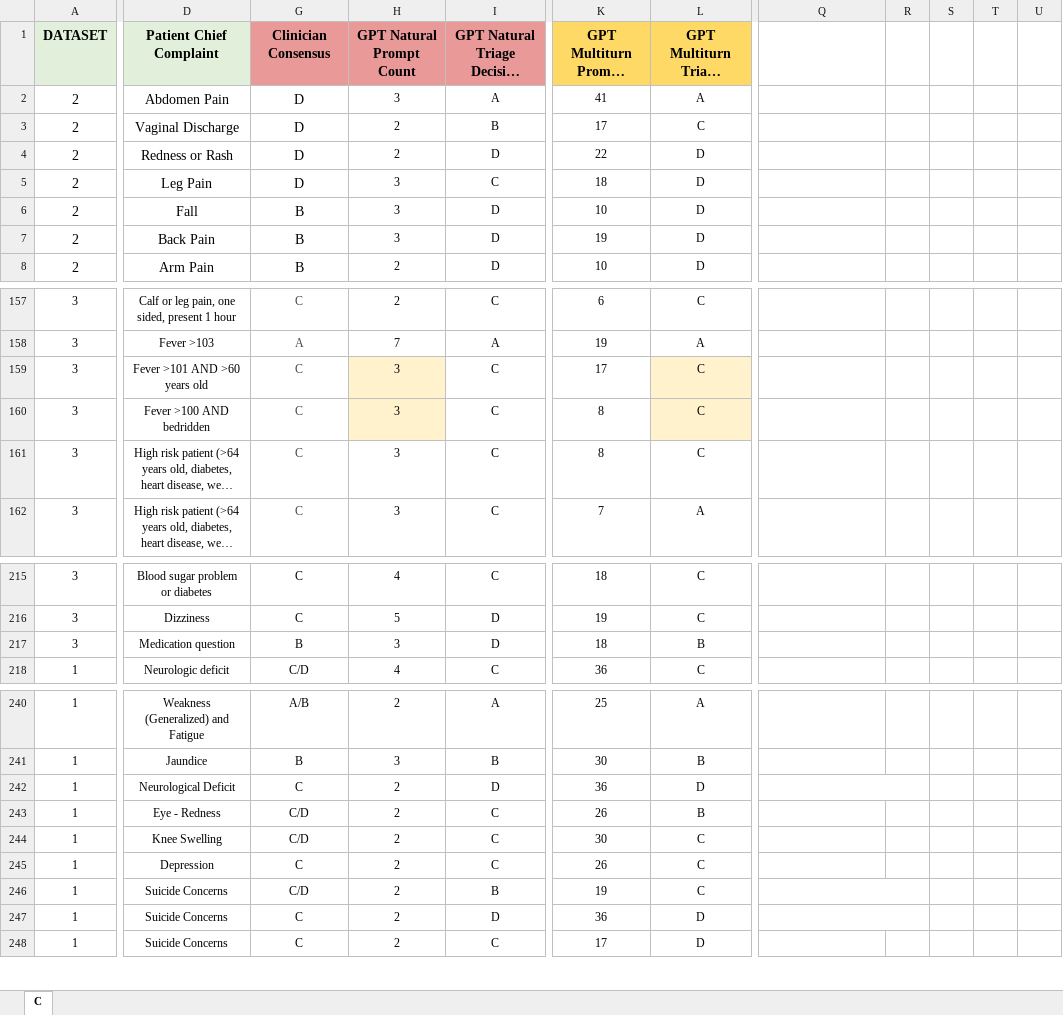
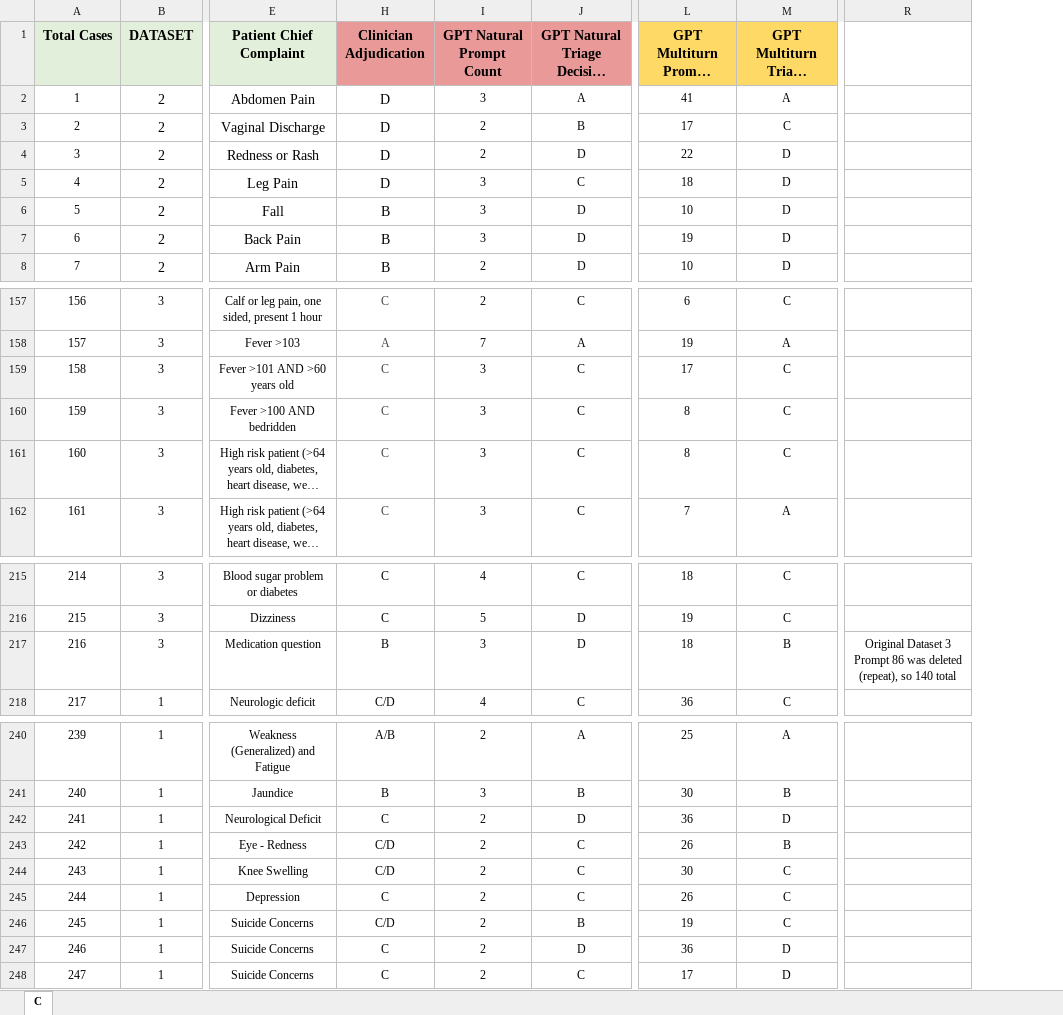
Before and after one commit to bennetttaylor-code/multiturn-gpthealth-triage-evaluation, an Excel workbook: data/triage_evaluation_dataset.xlsx, sheet C, drawn as a sheet; only a part is shown, gaps mark what is left out; long unchanged cells end in …; values as stored, in another font and other column widths than the file's, no borders; charts and pictures not drawn; removed rows and columns are numbered as before the commit, all else as after; the diff covers the shown part only; the diff names each change by its address in the sheet, - before the commit and + after, or states it on an @@ line.

```diff
--- a/data/triage_evaluation_dataset.xlsx (sheet C)
+++ b/data/triage_evaluation_dataset.xlsx (sheet C)
+column A (Total Cases), rows 2-8: 1 | 2 | 3 | 4 | 5 | 6 | 7; rows 157-162: 156 | 157 | 158 | 159 | 160 | 161; rows 215-218: 214 | 215 | 216 | 217; rows 240-248: 239 | 240 | 241 | 242 | 243 | 244 | 245 | 246 | 247
-column R, empty
-column S, empty
-column T, empty
-column U, empty
-H1: Clinician Consensus
+H1: Clinician Adjudication
-I159:I160 fill: #FFF2CC
+I159:I160 fill: none
-M159:M160 fill: #FFF2CC
+M159:M160 fill: none
-R217: (empty)
+R217: Original Dataset 3 Prompt 86 was deleted (repeat), so 140 total
-Q242:R242 merged
-Q246:R246 merged
-Q247:R247 merged
```
Also changed, not shown: merged cells elsewhere in this sheet, charts or pictures, results/triage_analysis_results.xlsx, 17 other files.
